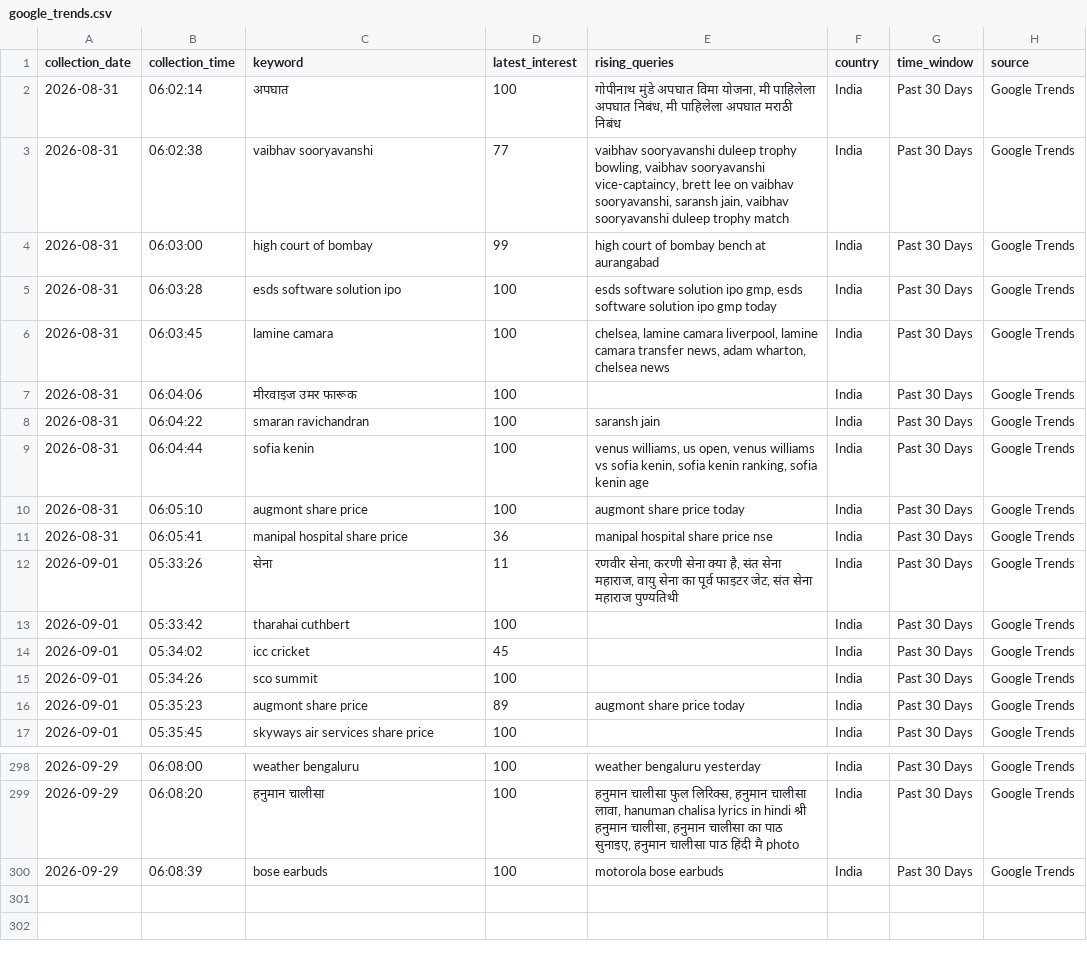
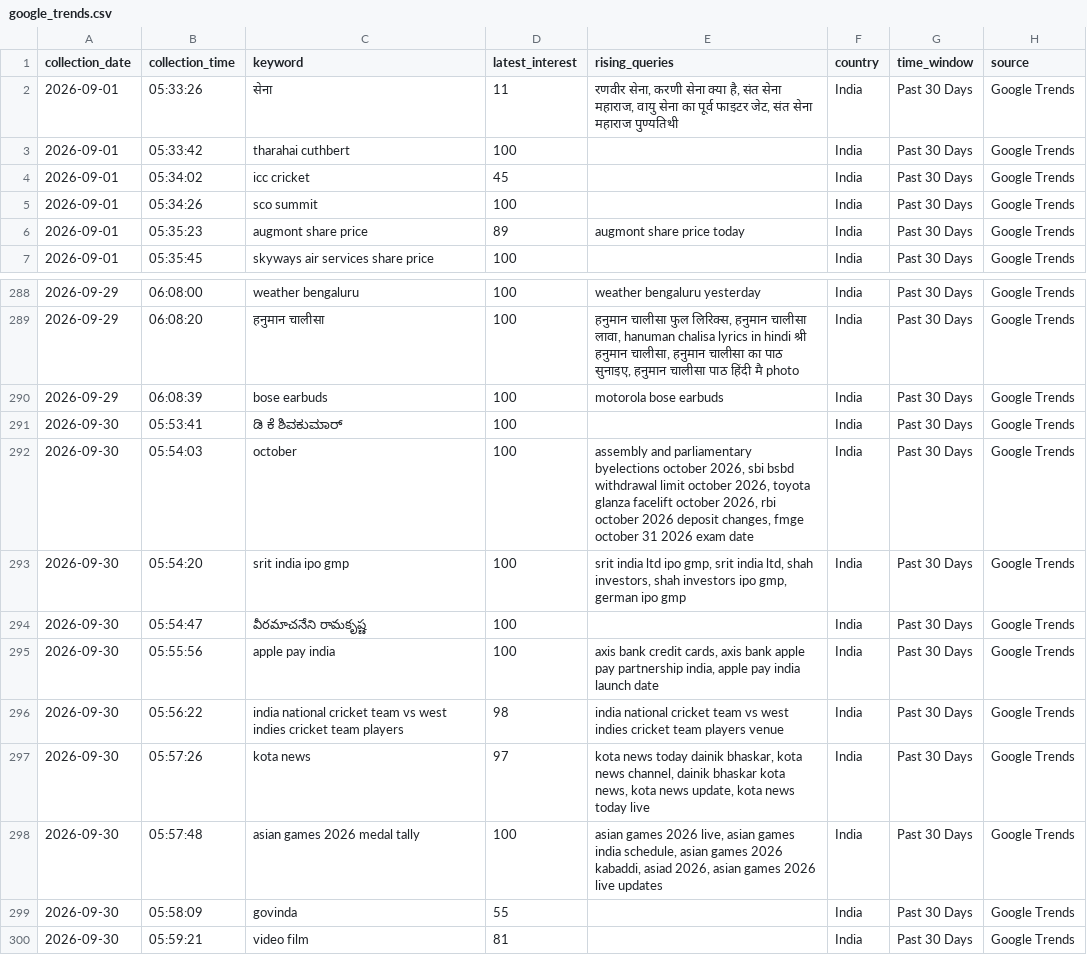
Before and after one commit to ank17a-5/India-Trend-Radar, a CSV file: data/raw/google_trends.csv, drawn as a sheet; only a part is shown, gaps mark what is left out.

```diff
--- a/data/raw/google_trends.csv
+++ b/data/raw/google_trends.csv
@@ -1,12 +1,2 @@
 collection_date,collection_time,keyword,latest_interest,rising_queries,country,time_window,source
-2026-08-31,06:02:14,अपघात,100,"गोपीनाथ मुंडे अपघात विमा योजना, मी पाहिलेला अपघात निबंध, मी पाहिलेला अपघात मराठी निबंध",India,Past 30 Days,Google Trends
-2026-08-31,06:02:38,vaibhav sooryavanshi,77,"vaibhav sooryavanshi duleep trophy bowling, vaibhav sooryavanshi vice-captaincy, brett lee on vaibhav sooryavanshi, saransh jain, vaibhav sooryavanshi duleep trophy match",India,Past 30 Days,Google Trends
-2026-08-31,06:03:00,high court of bombay,99,high court of bombay bench at aurangabad,India,Past 30 Days,Google Trends
-2026-08-31,06:03:28,esds software solution ipo,100,"esds software solution ipo gmp, esds software solution ipo gmp today",India,Past 30 Days,Google Trends
-2026-08-31,06:03:45,lamine camara,100,"chelsea, lamine camara liverpool, lamine camara transfer news, adam wharton, chelsea news",India,Past 30 Days,Google Trends
-2026-08-31,06:04:06,मीरवाइज उमर फारूक,100,,India,Past 30 Days,Google Trends
-2026-08-31,06:04:22,smaran ravichandran,100,saransh jain,India,Past 30 Days,Google Trends
-2026-08-31,06:04:44,sofia kenin,100,"venus williams, us open, venus williams vs sofia kenin, sofia kenin ranking, sofia kenin age",India,Past 30 Days,Google Trends
-2026-08-31,06:05:10,augmont share price,100,augmont share price today,India,Past 30 Days,Google Trends
-2026-08-31,06:05:41,manipal hospital share price,36,manipal hospital share price nse,India,Past 30 Days,Google Trends
 2026-09-01,05:33:26,सेना,11,"रणवीर सेना, करणी सेना क्या है, संत सेना महाराज, वायु सेना का पूर्व फाइटर जेट, संत सेना महाराज पुण्यतिथी",India,Past 30 Days,Google Trends
@@ -300 +290,11 @@ collection_date,collection_time,keyword,latest_interest,rising_queries,country,t
 2026-09-29,06:08:39,bose earbuds,100,motorola bose earbuds,India,Past 30 Days,Google Trends
+2026-09-30,05:53:41,ಡಿ ಕೆ ಶಿವಕುಮಾರ್,100,,India,Past 30 Days,Google Trends
+2026-09-30,05:54:03,october,100,"assembly and parliamentary byelections october 2026, sbi bsbd withdrawal limit october 2026, toyota glanza facelift october 2026, rbi october 2026 deposit changes, fmge october 31 2026 exam date",India,Past 30 Days,Google Trends
+2026-09-30,05:54:20,srit india ipo gmp,100,"srit india ltd ipo gmp, srit india ltd, shah investors, shah investors ipo gmp, german ipo gmp",India,Past 30 Days,Google Trends
+2026-09-30,05:54:47,వీరమాచనేని రామకృష్ణ,100,,India,Past 30 Days,Google Trends
+2026-09-30,05:55:56,apple pay india,100,"axis bank credit cards, axis bank apple pay partnership india, apple pay india launch date",India,Past 30 Days,Google Trends
+2026-09-30,05:56:22,india national cricket team vs west indies cricket team players,98,india national cricket team vs west indies cricket team players venue,India,Past 30 Days,Google Trends
+2026-09-30,05:57:26,kota news,97,"kota news today dainik bhaskar, kota news channel, dainik bhaskar kota news, kota news update, kota news today live",India,Past 30 Days,Google Trends
+2026-09-30,05:57:48,asian games 2026 medal tally,100,"asian games 2026 live, asian games india schedule, asian games 2026 kabaddi, asiad 2026, asian games 2026 live updates",India,Past 30 Days,Google Trends
+2026-09-30,05:58:09,govinda,55,,India,Past 30 Days,Google Trends
+2026-09-30,05:59:21,video film,81,,India,Past 30 Days,Google Trends
```
Also changed, not shown: data/cleaned/google_trends_clean.csv, data/predictions/prophet_predictions.csv, 16 other files.
